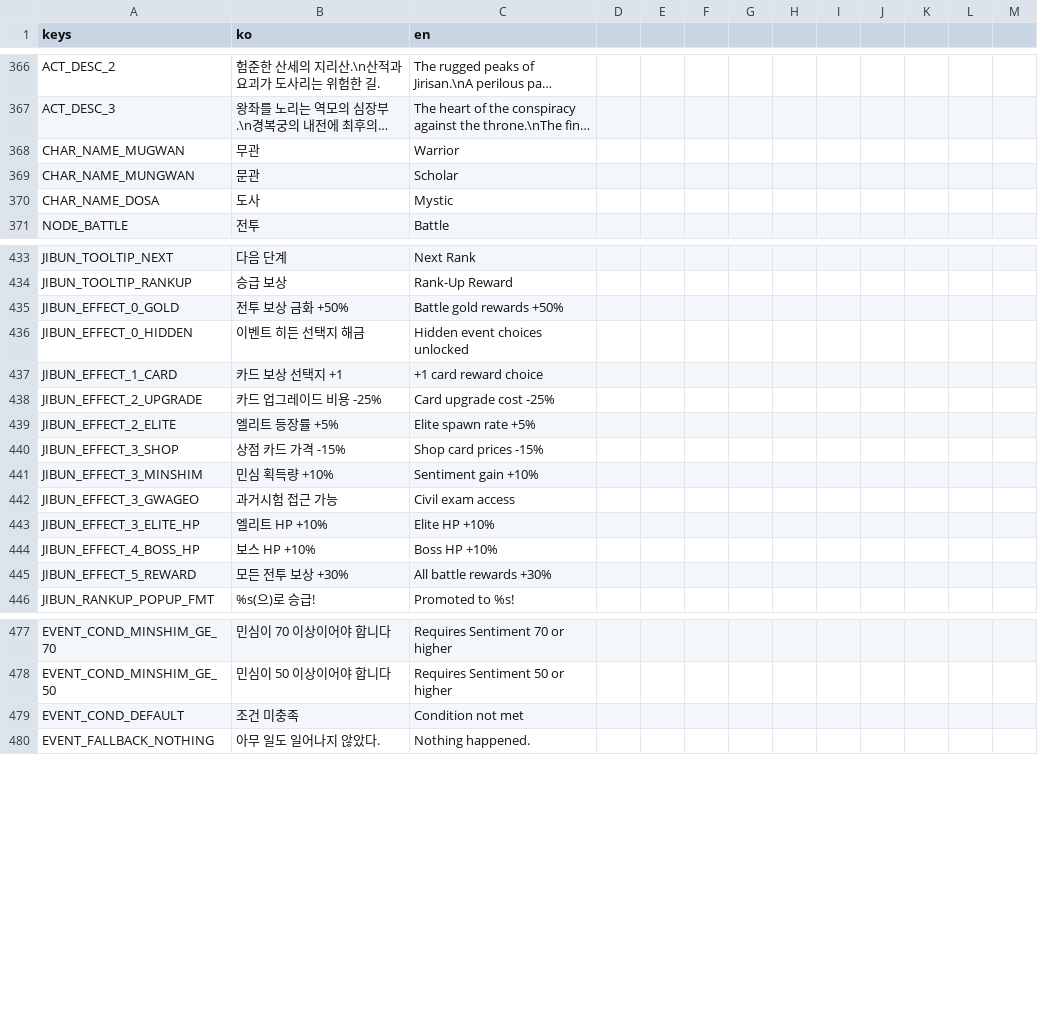
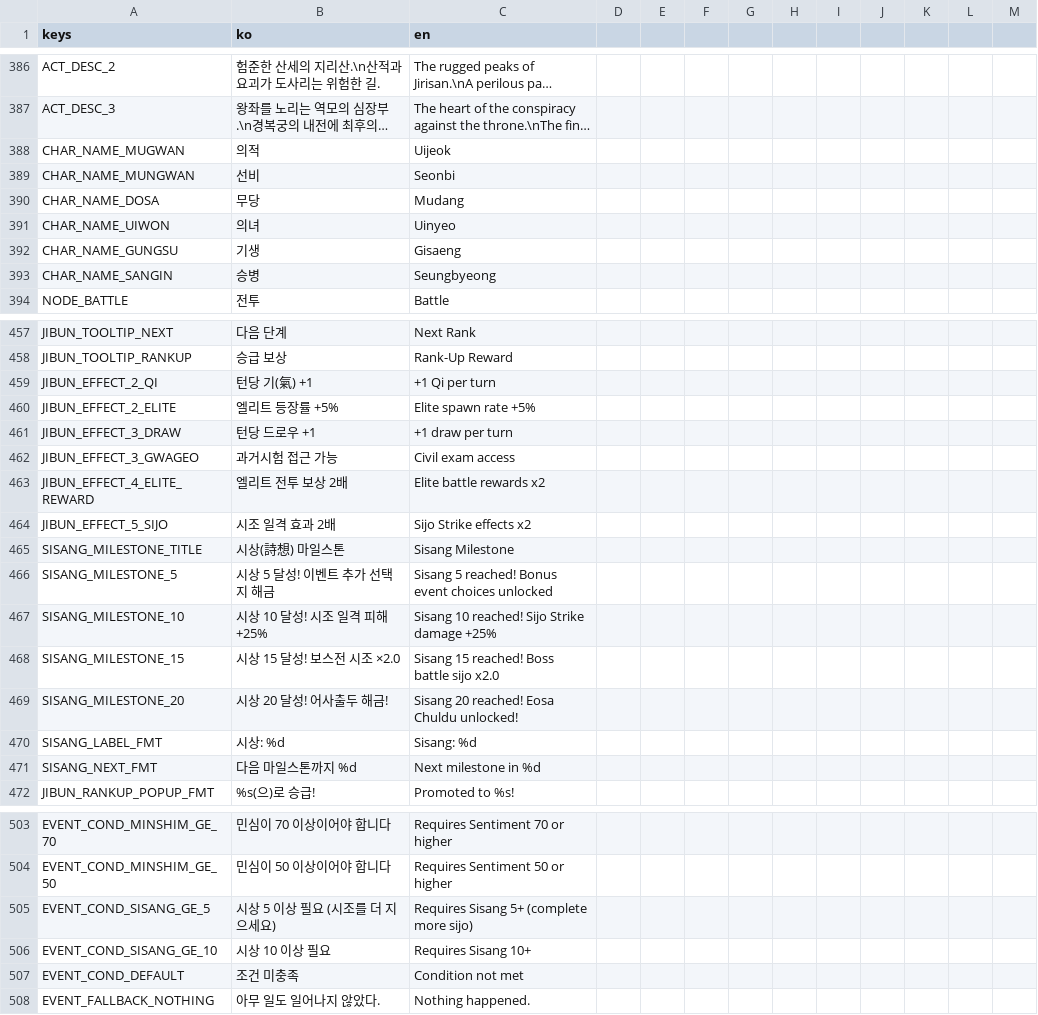
Before and after one commit to dongmin1213/Sijojeon, a CSV file: translations/translations.csv, drawn as a sheet; only a part is shown, gaps mark what is left out; long unchanged cells end in …; removed rows and columns are numbered as before the commit, all else as after; the diff covers the shown part only; the diff names each change by its address in the sheet, - before the commit and + after, or states it on an @@ line.

Commit message:
feat: 시상(詩想) 누적 시스템 구현 (Phase 2-2)
런 전체에 시조 완성 횟수를 누적하여 마일스톤 보상 제공:
- 시상 5: 이벤트 추가 선택지 해금
- 시상 10: 시조 일격 피해 +25%
- 시상 15: 보스전 시조 완성 시 ×2.0
- 시상 20: 어사출두 해금
Act 1/2/3 이벤트에 시상 보너스 선택지 추가.

Co-Authored-By: Paperclip <noreply@paperclip.ing>

```diff
--- a/translations/translations.csv
+++ b/translations/translations.csv
-B388 (ko): 무관
+B388 (ko): 의적
-C388 (en): Warrior
+C388 (en): Uijeok
-B389 (ko): 문관
+B389 (ko): 선비
-C389 (en): Scholar
+C389 (en): Seonbi
-B390 (ko): 도사
+B390 (ko): 무당
-C390 (en): Mystic
+C390 (en): Mudang
+row 391: CHAR_NAME_UIWON | 의녀 | Uinyeo
+row 392: CHAR_NAME_GUNGSU | 기생 | Gisaeng
+row 393: CHAR_NAME_SANGIN | 승병 | Seungbyeong
-row 435: JIBUN_EFFECT_0_GOLD | 전투 보상 금화 +50% | Battle gold rewards +50%
-row 436: JIBUN_EFFECT_0_HIDDEN | 이벤트 히든 선택지 해금 | Hidden event choices unlocked
-row 437: JIBUN_EFFECT_1_CARD | 카드 보상 선택지 +1 | +1 card reward choice
-row 438: JIBUN_EFFECT_2_UPGRADE | 카드 업그레이드 비용 -25% | Card upgrade cost -25%
+row 459: JIBUN_EFFECT_2_QI | 턴당 기(氣) +1 | +1 Qi per turn
-row 440: JIBUN_EFFECT_3_SHOP | 상점 카드 가격 -15% | Shop card prices -15%
-row 441: JIBUN_EFFECT_3_MINSHIM | 민심 획득량 +10% | Sentiment gain +10%
+row 461: JIBUN_EFFECT_3_DRAW | 턴당 드로우 +1 | +1 draw per turn
-row 443: JIBUN_EFFECT_3_ELITE_HP | 엘리트 HP +10% | Elite HP +10%
-row 444: JIBUN_EFFECT_4_BOSS_HP | 보스 HP +10% | Boss HP +10%
-row 445: JIBUN_EFFECT_5_REWARD | 모든 전투 보상 +30% | All battle rewards +30%
+row 463: JIBUN_EFFECT_4_ELITE_REWARD | 엘리트 전투 보상 2배 | Elite battle rewards x2
+row 464: JIBUN_EFFECT_5_SIJO | 시조 일격 효과 2배 | Sijo Strike effects x2
+row 465: SISANG_MILESTONE_TITLE | 시상(詩想) 마일스톤 | Sisang Milestone
+row 466: SISANG_MILESTONE_5 | 시상 5 달성! 이벤트 추가 선택지 해금 | Sisang 5 reached! Bonus event choices unlocked
+row 467: SISANG_MILESTONE_10 | 시상 10 달성! 시조 일격 피해 +25% | Sisang 10 reached! Sijo Strike damage +25%
+row 468: SISANG_MILESTONE_15 | 시상 15 달성! 보스전 시조 ×2.0 | Sisang 15 reached! Boss battle sijo x2.0
+row 469: SISANG_MILESTONE_20 | 시상 20 달성! 어사출두 해금! | Sisang 20 reached! Eosa Chuldu unlocked!
+row 470: SISANG_LABEL_FMT | 시상: %d | Sisang: %d
+row 471: SISANG_NEXT_FMT | 다음 마일스톤까지 %d | Next milestone in %d
+row 505: EVENT_COND_SISANG_GE_5 | 시상 5 이상 필요 (시조를 더 지으세요) | Requires Sisang 5+ (complete more sijo)
+row 506: EVENT_COND_SISANG_GE_10 | 시상 10 이상 필요 | Requires Sisang 10+
```
Also changed, not shown: 21 added rows and 30 edited cells elsewhere in this file, 7 other files.
